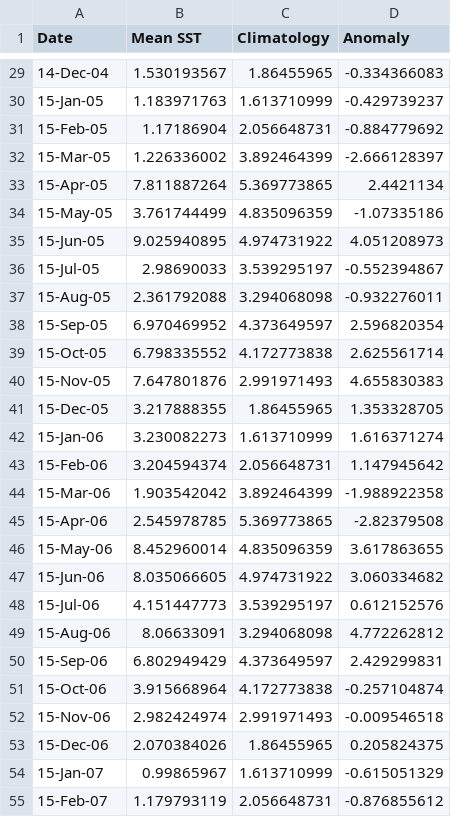
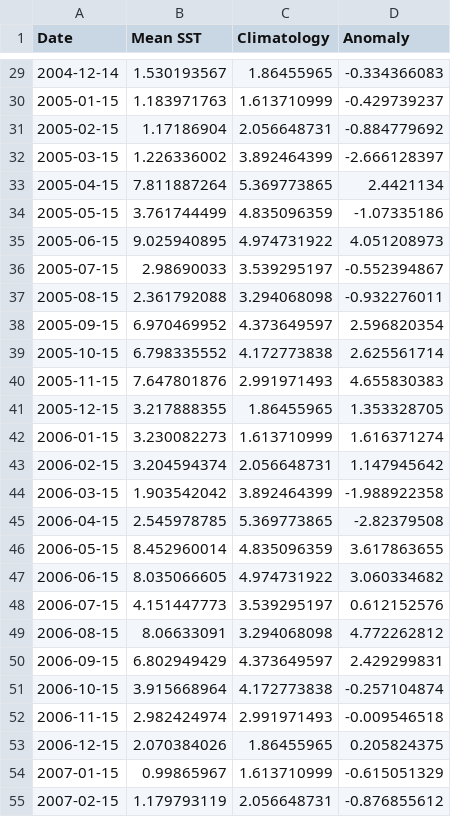
Before and after one commit to marinebon/info-mb, a CSV file: prep/data/MBNMS_MOD_CHL.csv, drawn as a sheet; only a part is shown, gaps mark what is left out; the diff covers the shown part only.

Commit message:
reformat date to iso 8601

```diff
--- a/prep/data/MBNMS_MOD_CHL.csv
+++ b/prep/data/MBNMS_MOD_CHL.csv
@@ -29,27 +29,27 @@ Date,Mean SST,Climatology,Anomaly,,,
-14-Dec-04,1.530193567,1.86455965,-0.334366083,,,
-15-Jan-05,1.183971763,1.613710999,-0.429739237,,,
-15-Feb-05,1.17186904,2.056648731,-0.884779692,,,
-15-Mar-05,1.226336002,3.892464399,-2.666128397,,,
-15-Apr-05,7.811887264,5.369773865,2.4421134,,,
-15-May-05,3.761744499,4.835096359,-1.07335186,,,
-15-Jun-05,9.025940895,4.974731922,4.051208973,,,
-15-Jul-05,2.98690033,3.539295197,-0.552394867,,,
-15-Aug-05,2.361792088,3.294068098,-0.932276011,,,
-15-Sep-05,6.970469952,4.373649597,2.596820354,,,
-15-Oct-05,6.798335552,4.172773838,2.625561714,,,
-15-Nov-05,7.647801876,2.991971493,4.655830383,,,
-15-Dec-05,3.217888355,1.86455965,1.353328705,,,
-15-Jan-06,3.230082273,1.613710999,1.616371274,,,
-15-Feb-06,3.204594374,2.056648731,1.147945642,,,
-15-Mar-06,1.903542042,3.892464399,-1.988922358,,,
-15-Apr-06,2.545978785,5.369773865,-2.82379508,,,
-15-May-06,8.452960014,4.835096359,3.617863655,,,
-15-Jun-06,8.035066605,4.974731922,3.060334682,,,
-15-Jul-06,4.151447773,3.539295197,0.612152576,,,
-15-Aug-06,8.06633091,3.294068098,4.772262812,,,
-15-Sep-06,6.802949429,4.373649597,2.429299831,,,
-15-Oct-06,3.915668964,4.172773838,-0.257104874,,,
-15-Nov-06,2.982424974,2.991971493,-0.009546518,,,
-15-Dec-06,2.070384026,1.86455965,0.205824375,,,
-15-Jan-07,0.99865967,1.613710999,-0.615051329,,,
-15-Feb-07,1.179793119,2.056648731,-0.876855612,,,
+2004-12-14,1.530193567,1.86455965,-0.334366083
+2005-01-15,1.183971763,1.613710999,-0.429739237
+2005-02-15,1.17186904,2.056648731,-0.884779692
+2005-03-15,1.226336002,3.892464399,-2.666128397
+2005-04-15,7.811887264,5.369773865,2.4421134
+2005-05-15,3.761744499,4.835096359,-1.07335186
+2005-06-15,9.025940895,4.974731922,4.051208973
+2005-07-15,2.98690033,3.539295197,-0.552394867
+2005-08-15,2.361792088,3.294068098,-0.932276011
+2005-09-15,6.970469952,4.373649597,2.596820354
+2005-10-15,6.798335552,4.172773838,2.625561714
+2005-11-15,7.647801876,2.991971493,4.655830383
+2005-12-15,3.217888355,1.86455965,1.353328705
+2006-01-15,3.230082273,1.613710999,1.616371274
+2006-02-15,3.204594374,2.056648731,1.147945642
+2006-03-15,1.903542042,3.892464399,-1.988922358
+2006-04-15,2.545978785,5.369773865,-2.82379508
+2006-05-15,8.452960014,4.835096359,3.617863655
+2006-06-15,8.035066605,4.974731922,3.060334682
+2006-07-15,4.151447773,3.539295197,0.612152576
+2006-08-15,8.06633091,3.294068098,4.772262812
+2006-09-15,6.802949429,4.373649597,2.429299831
+2006-10-15,3.915668964,4.172773838,-0.257104874
+2006-11-15,2.982424974,2.991971493,-0.009546518
+2006-12-15,2.070384026,1.86455965,0.205824375
+2007-01-15,0.99865967,1.613710999,-0.615051329
+2007-02-15,1.179793119,2.056648731,-0.876855612
```
Also changed, not shown: 152 edited cells elsewhere in this file.
